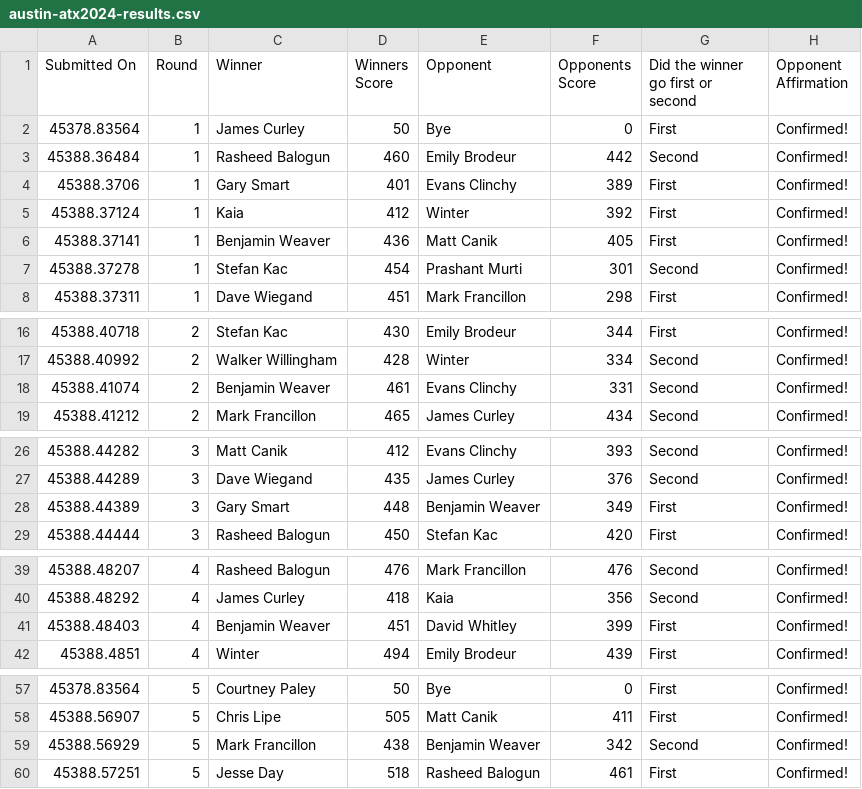
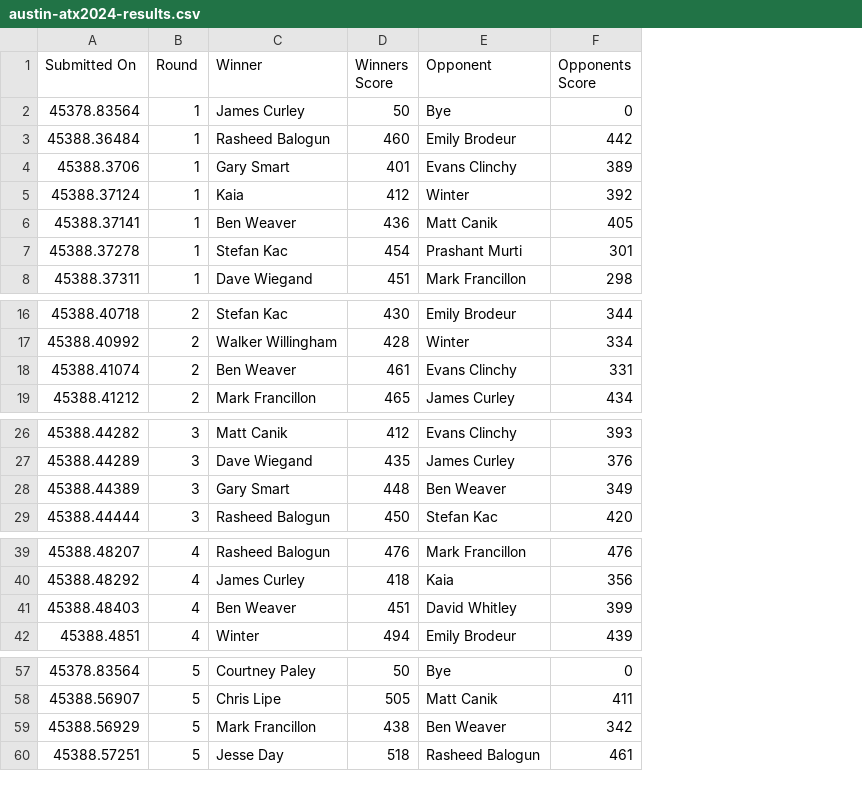
Before and after one commit to cocoscrabble/ratings, a CSV file: results/austin-atx2024-results.csv, drawn as a sheet; only a part is shown, gaps mark what is left out; the diff covers the shown part only; the diff names each change by its address in the sheet, - before the commit and + after, or states it on an @@ line.

Commit message:
Updating mentions of Benjamin Weaver to Ben Weaver
This has been tested locally, with no impact. Ben has only played 5 tournaments but is in other systems as Ben, this makes things consistent.

```diff
--- a/results/austin-atx2024-results.csv
+++ b/results/austin-atx2024-results.csv
-column G, rows 1-8: Did the winner go first or second | First | Second | First | First | First | Second | First; rows 16-19: First | Second | Second | Second; rows 26-29: Second | Second | First | First; rows 39-42: Second | Second | First | First; rows 57-60: First | First | Second | First
-column H (Opponent Affirmation), rows 2-8: all Confirmed!; rows 16-19: all Confirmed!; rows 26-29: all Confirmed!; rows 39-42: all Confirmed!; rows 57-60: all Confirmed!
-C6 (Winner): Benjamin Weaver
+C6 (Winner): Ben Weaver
-C18 (Winner): Benjamin Weaver
+C18 (Winner): Ben Weaver
-E28 (Opponent): Benjamin Weaver
+E28 (Opponent): Ben Weaver
-C41 (Winner): Benjamin Weaver
+C41 (Winner): Ben Weaver
-E59 (Opponent): Benjamin Weaver
+E59 (Opponent): Ben Weaver
```
Also changed, not shown: 9 edited cells elsewhere in this file, results/austin-2023-ratings.csv, results/austin-2023-results.csv, 7 other files.
